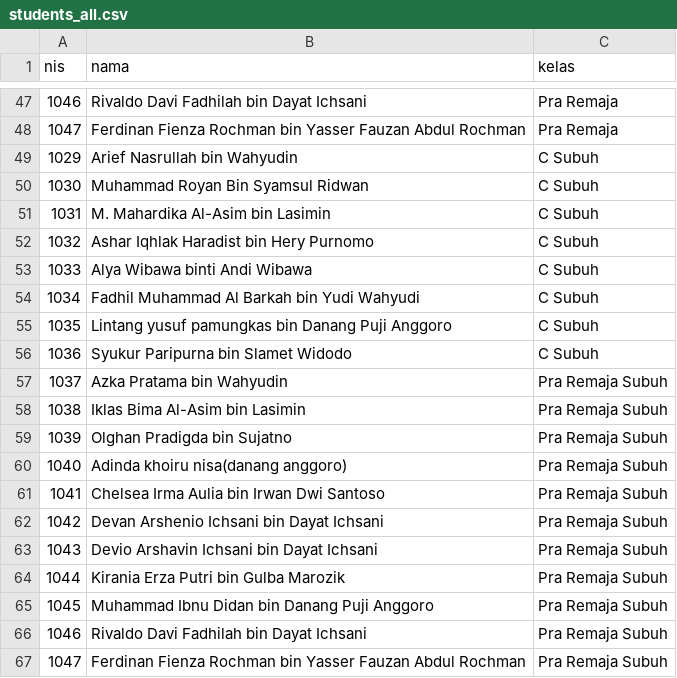
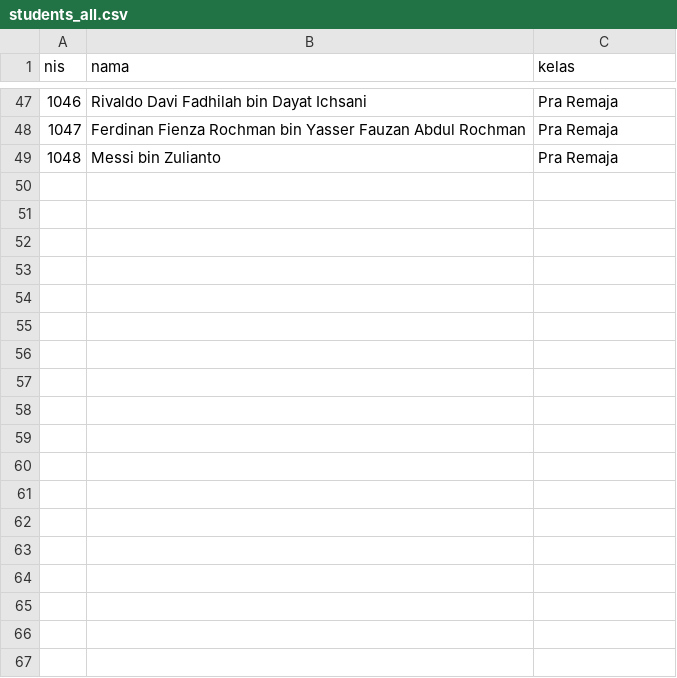
Before and after one commit to bidaayu/bidaayu-app, a CSV file: students_all.csv, drawn as a sheet; only a part is shown, gaps mark what is left out.

Commit message:
Update students_all.csv

```diff
--- a/students_all.csv
+++ b/students_all.csv
@@ -48,20 +48,2 @@ nis,nama,kelas
 1047,Ferdinan Fienza Rochman bin Yasser Fauzan Abdul Rochman,Pra Remaja
-1029,Arief Nasrullah bin Wahyudin,C Subuh
-1030,Muhammad Royan Bin Syamsul Ridwan,C Subuh
-1031,M. Mahardika Al-Asim bin Lasimin,C Subuh
-1032,Ashar Iqhlak Haradist bin Hery Purnomo,C Subuh
-1033,Alya Wibawa binti Andi Wibawa,C Subuh
-1034,Fadhil Muhammad Al Barkah bin Yudi Wahyudi,C Subuh
-1035,Lintang yusuf pamungkas bin Danang Puji Anggoro,C Subuh
-1036,Syukur Paripurna bin Slamet Widodo,C Subuh
-1037,Azka Pratama bin Wahyudin,Pra Remaja Subuh
-1038,Iklas Bima Al-Asim bin Lasimin,Pra Remaja Subuh
-1039,Olghan Pradigda bin Sujatno,Pra Remaja Subuh
-1040,Adinda khoiru nisa(danang anggoro),Pra Remaja Subuh
-1041,Chelsea Irma Aulia bin Irwan Dwi Santoso,Pra Remaja Subuh
-1042,Devan Arshenio Ichsani bin Dayat Ichsani,Pra Remaja Subuh
-1043,Devio Arshavin Ichsani bin Dayat Ichsani,Pra Remaja Subuh
-1044,Kirania Erza Putri bin Gulba Marozik,Pra Remaja Subuh
-1045,Muhammad Ibnu Didan bin Danang Puji Anggoro,Pra Remaja Subuh
-1046,Rivaldo Davi Fadhilah bin Dayat Ichsani,Pra Remaja Subuh
-1047,Ferdinan Fienza Rochman bin Yasser Fauzan Abdul Rochman,Pra Remaja Subuh
+1048,Messi bin Zulianto,Pra Remaja
```
